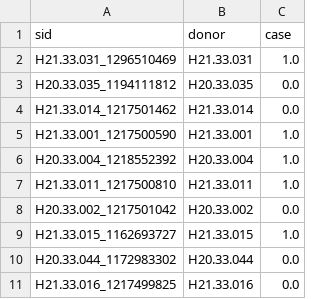
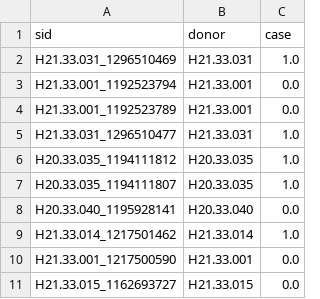
Before and after one commit to yakirr/vima, a TSV file: demo/data/ST/samplemeta.tsv, drawn as a sheet.

Commit message:
remove?

```diff
--- a/demo/data/ST/samplemeta.tsv
+++ b/demo/data/ST/samplemeta.tsv
@@ -2,10 +2,10 @@ sid	donor	case
 H21.33.031_1296510469	H21.33.031	1.0
-H20.33.035_1194111812	H20.33.035	0.0
-H21.33.014_1217501462	H21.33.014	0.0
-H21.33.001_1217500590	H21.33.001	1.0
-H20.33.004_1218552392	H20.33.004	1.0
-H21.33.011_1217500810	H21.33.011	1.0
-H20.33.002_1217501042	H20.33.002	0.0
-H21.33.015_1162693727	H21.33.015	1.0
-H20.33.044_1172983302	H20.33.044	0.0
-H21.33.016_1217499825	H21.33.016	0.0
+H21.33.001_1192523794	H21.33.001	0.0
+H21.33.001_1192523789	H21.33.001	0.0
+H21.33.031_1296510477	H21.33.031	1.0
+H20.33.035_1194111812	H20.33.035	1.0
+H20.33.035_1194111807	H20.33.035	1.0
+H20.33.040_1195928141	H20.33.040	0.0
+H21.33.014_1217501462	H21.33.014	1.0
+H21.33.001_1217500590	H21.33.001	0.0
+H21.33.015_1162693727	H21.33.015	0.0
```
